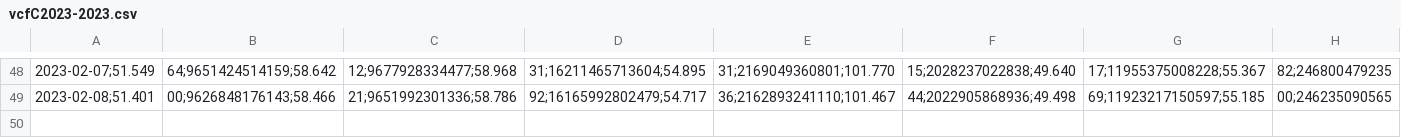
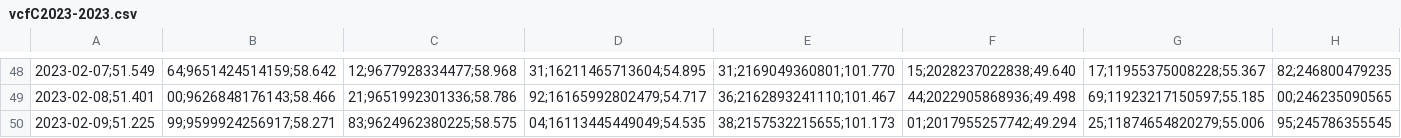
Before and after one commit to molivadatascience/WebScrapingMDS, a CSV file: producto90/output/vcfC2023-2023.csv, drawn as a sheet; only a part is shown, gaps mark what is left out; the diff names each change by its address in the sheet, - before the commit and + after, or states it on an @@ line.

```diff
--- a/producto90/output/vcfC2023-2023.csv
+++ b/producto90/output/vcfC2023-2023.csv
+row 50: 2023-02-09;51.225 | 99;9599924256917;58.271 | 83;9624962380225;58.575 | 04;16113445449049;54.535 | 38;2157532215655;101.173 | 01;2017955257742;49.294 | 25;11874654820279;55.006 | 95;245786355545
```
Also changed, not shown: producto90/output/vcfA2023-2023.csv, producto90/output/vcfB2023-2023.csv, 2 other files.
